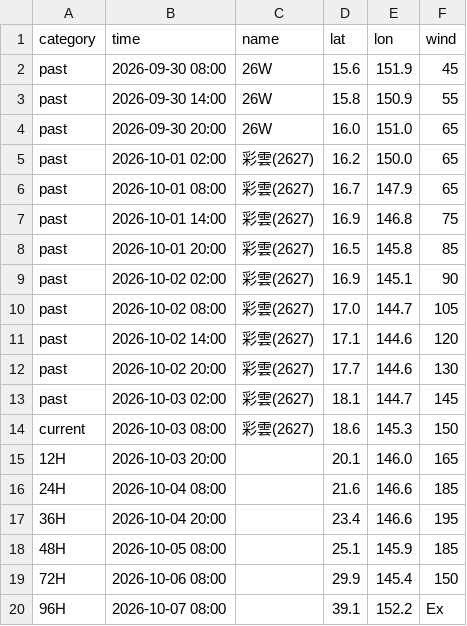
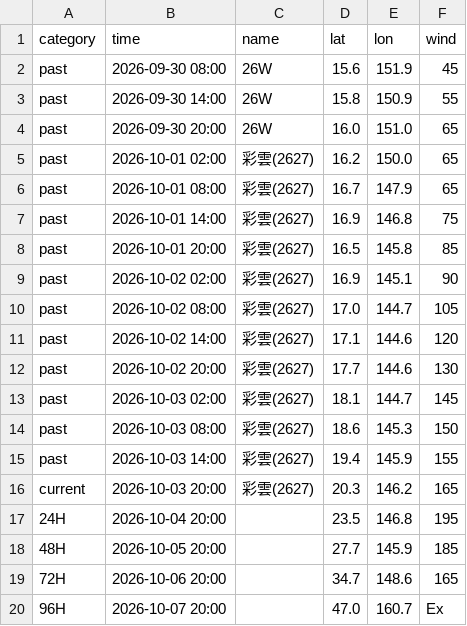
Before and after one commit to macaosso/MSSO, a CSV file: TCdata/A.csv, drawn as a sheet.

Commit message:
Update A.csv

```diff
--- a/TCdata/A.csv
+++ b/TCdata/A.csv
@@ -13,8 +13,8 @@ past,2026-10-02 20:00,彩雲(2627),17.7,144.6,130
 past,2026-10-03 02:00,彩雲(2627),18.1,144.7,145
-current,2026-10-03 08:00,彩雲(2627),18.6,145.3,150
-12H,2026-10-03 20:00,,20.1,146.0,165
-24H,2026-10-04 08:00,,21.6,146.6,185
-36H,2026-10-04 20:00,,23.4,146.6,195
-48H,2026-10-05 08:00,,25.1,145.9,185
-72H,2026-10-06 08:00,,29.9,145.4,150
-96H,2026-10-07 08:00,,39.1,152.2,Ex
+past,2026-10-03 08:00,彩雲(2627),18.6,145.3,150
+past,2026-10-03 14:00,彩雲(2627),19.4,145.9,155
+current,2026-10-03 20:00,彩雲(2627),20.3,146.2,165
+24H,2026-10-04 20:00,,23.5,146.8,195
+48H,2026-10-05 20:00,,27.7,145.9,185
+72H,2026-10-06 20:00,,34.7,148.6,165
+96H,2026-10-07 20:00,,47.0,160.7,Ex
```
